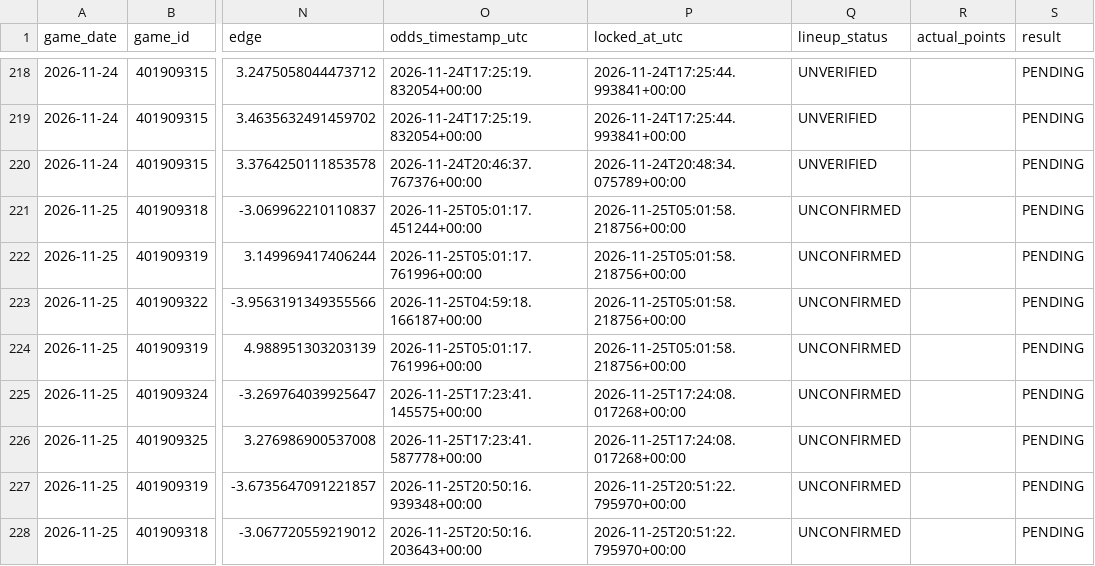
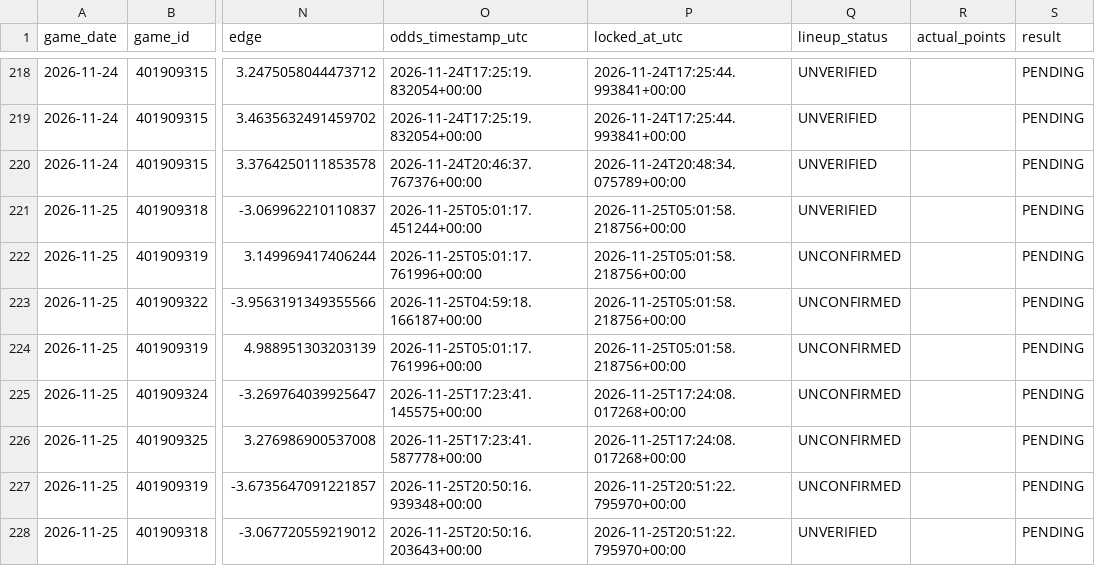
Before and after one commit to easymoneyschulz/sports-betting-command-center, a CSV file: public_data/nba_v2_recovered_paper_tracker.csv, drawn as a sheet; only a part is shown, gaps mark what is left out; the diff names each change by its address in the sheet, - before the commit and + after, or states it on an @@ line.

```diff
--- a/public_data/nba_v2_recovered_paper_tracker.csv
+++ b/public_data/nba_v2_recovered_paper_tracker.csv
-Q221 (lineup_status): UNCONFIRMED
+Q221 (lineup_status): UNVERIFIED
-Q228 (lineup_status): UNCONFIRMED
+Q228 (lineup_status): UNVERIFIED
```
Also changed, not shown: 3 other files.
